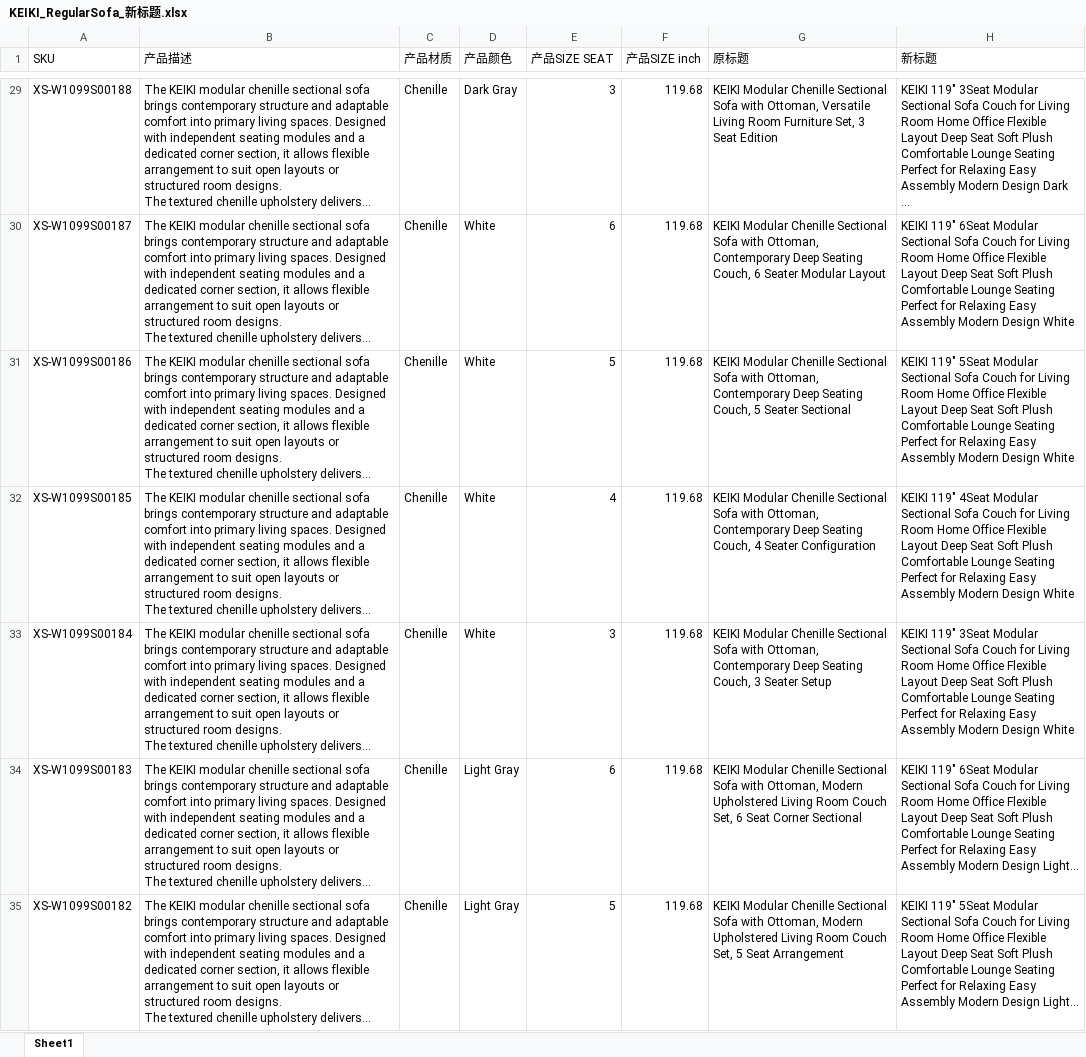
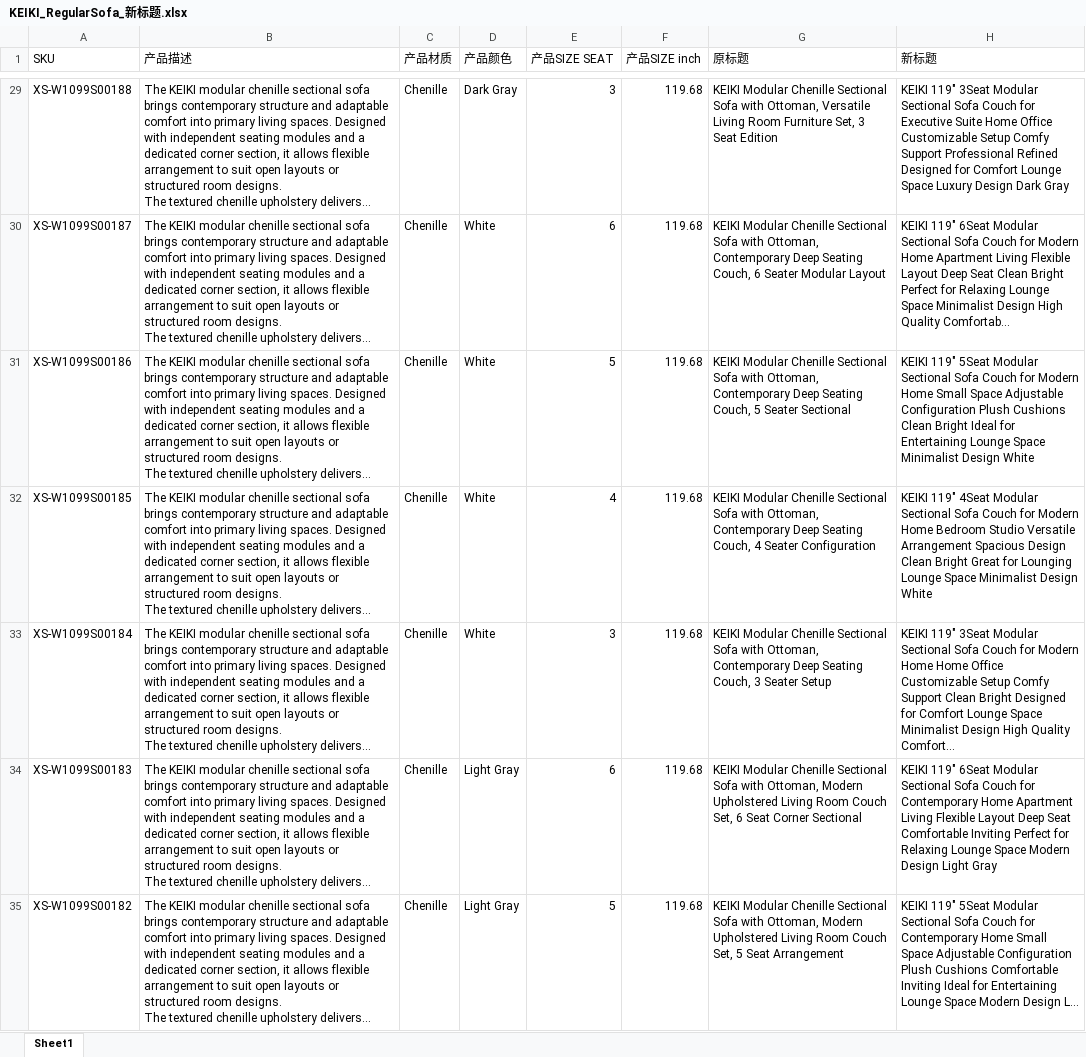
Before and after one commit to junmry/amazon-Best-seller-, an Excel workbook: KEIKI_RegularSofa_新标题.xlsx, sheet Sheet1, drawn as a sheet; only a part is shown, gaps mark what is left out; long unchanged cells end in …; values as stored, in another font and other column widths than the file's, no borders; the diff covers the shown part only; the diff names each change by its address in the sheet, - before the commit and + after, or states it on an @@ line.

```diff
--- a/KEIKI_RegularSofa_新标题.xlsx (sheet Sheet1)
+++ b/KEIKI_RegularSofa_新标题.xlsx (sheet Sheet1)
-H29 (新标题): …Couch for Living Room Home Office Flexible Layout Deep Seat Soft Plush Comfortable Lounge Seating Perfect for Relaxing Easy Assembly Modern Design Dark ...
+H29 (新标题): …Couch for Executive Suite Home Office Customizable Setup Comfy Support Professional Refined Designed for Comfort Lounge Space Luxury Design Dark Gray
-H30 (新标题): …Couch for Living Room Home Office Flexible Layout Deep Seat Soft Plush Comfortable Lounge Seating Perfect for Relaxing Easy Assembly Modern Design White
+H30 (新标题): …Couch for Modern Home Apartment Living Flexible Layout Deep Seat Clean Bright Perfect for Relaxing Lounge Space Minimalist Design High Quality Comfortab...
-H31 (新标题): …Couch for Living Room Home Office Flexible Layout Deep Seat Soft Plush Comfortable Lounge Seating Perfect for Relaxing Easy Assembly Modern Design White
+H31 (新标题): …Couch for Modern Home Small Space Adjustable Configuration Plush Cushions Clean Bright Ideal for Entertaining Lounge Space Minimalist Design White
-H32 (新标题): …Couch for Living Room Home Office Flexible Layout Deep Seat Soft Plush Comfortable Lounge Seating Perfect for Relaxing Easy Assembly Modern Design White
+H32 (新标题): …Couch for Modern Home Bedroom Studio Versatile Arrangement Spacious Design Clean Bright Great for Lounging Lounge Space Minimalist Design White
-H33 (新标题): …Couch for Living Room Home Office Flexible Layout Deep Seat Soft Plush Comfortable Lounge Seating Perfect for Relaxing Easy Assembly Modern Design White
+H33 (新标题): …Couch for Modern Home Home Office Customizable Setup Comfy Support Clean Bright Designed for Comfort Lounge Space Minimalist Design High Quality Comfort...
-H34 (新标题): …Couch for Living Room Home Office Flexible Layout Deep Seat Soft Plush Comfortable Lounge Seating Perfect for Relaxing Easy Assembly Modern Design Light...
+H34 (新标题): …Couch for Contemporary Home Apartment Living Flexible Layout Deep Seat Comfortable Inviting Perfect for Relaxing Lounge Space Modern Design Light Gray
-H35 (新标题): …Couch for Living Room Home Office Flexible Layout Deep Seat Soft Plush Comfortable Lounge Seating Perfect for Relaxing Easy Assembly Modern Design Light...
+H35 (新标题): …Couch for Contemporary Home Small Space Adjustable Configuration Plush Cushions Comfortable Inviting Ideal for Entertaining Lounge Space Modern Design L...
```
Also changed, not shown: 89 edited cells elsewhere in this sheet, KEIKI_Boneless_新标题.xlsx, KEIKI_SofaBed_新标题.xlsx.
